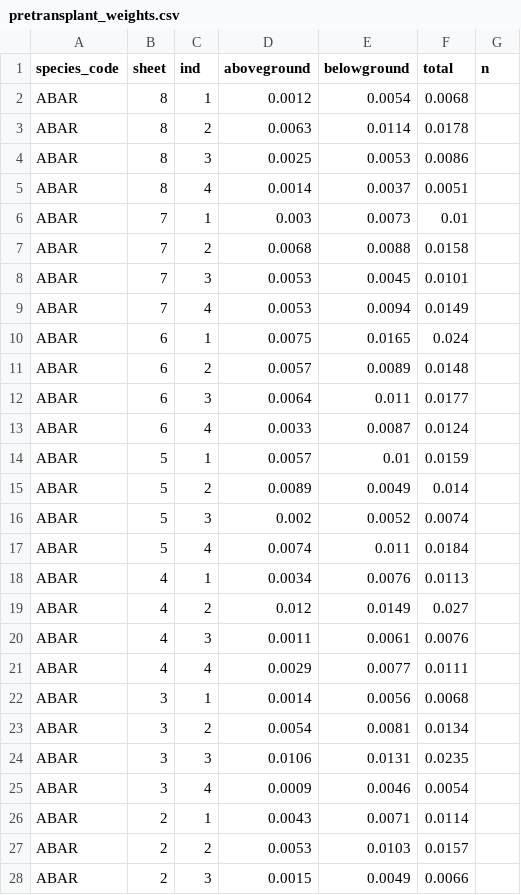
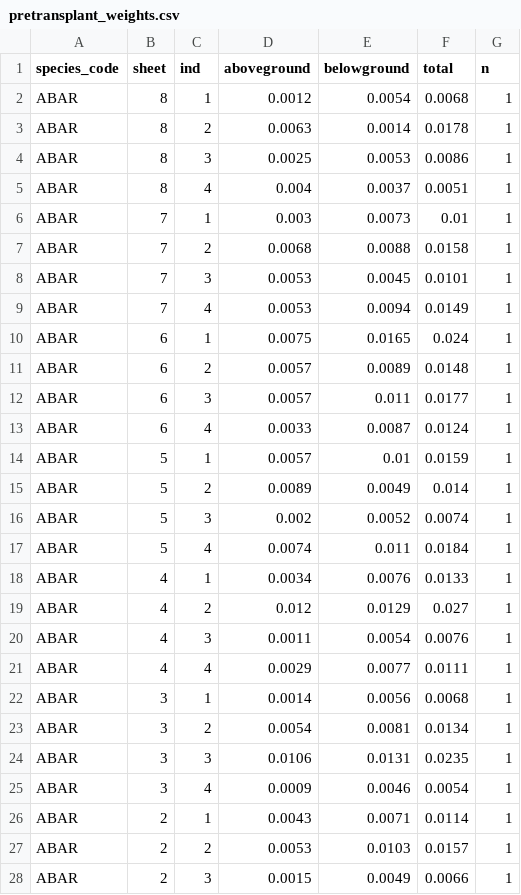
Before and after one commit to aornugent/competition, a CSV file: data-raw/biomass/pretransplant_weights.csv, drawn as a sheet; only a part is shown; the diff covers the shown part only.

Commit message:
Switch to pooled SD of pretransplant seedlings.

```diff
--- a/data-raw/biomass/pretransplant_weights.csv
+++ b/data-raw/biomass/pretransplant_weights.csv
@@ -1,28 +1,28 @@
 species_code,sheet,ind,aboveground,belowground,total,n
-ABAR,8,1,0.0012,0.0054,0.0068,
-ABAR,8,2,0.0063,0.0114,0.0178,
-ABAR,8,3,0.0025,0.0053,0.0086,
-ABAR,8,4,0.0014,0.0037,0.0051,
-ABAR,7,1,0.003,0.0073,0.01,
-ABAR,7,2,0.0068,0.0088,0.0158,
-ABAR,7,3,0.0053,0.0045,0.0101,
-ABAR,7,4,0.0053,0.0094,0.0149,
-ABAR,6,1,0.0075,0.0165,0.024,
-ABAR,6,2,0.0057,0.0089,0.0148,
-ABAR,6,3,0.0064,0.011,0.0177,
-ABAR,6,4,0.0033,0.0087,0.0124,
-ABAR,5,1,0.0057,0.01,0.0159,
-ABAR,5,2,0.0089,0.0049,0.014,
-ABAR,5,3,0.002,0.0052,0.0074,
-ABAR,5,4,0.0074,0.011,0.0184,
-ABAR,4,1,0.0034,0.0076,0.0113,
-ABAR,4,2,0.012,0.0149,0.027,
-ABAR,4,3,0.0011,0.0061,0.0076,
-ABAR,4,4,0.0029,0.0077,0.0111,
-ABAR,3,1,0.0014,0.0056,0.0068,
-ABAR,3,2,0.0054,0.0081,0.0134,
-ABAR,3,3,0.0106,0.0131,0.0235,
-ABAR,3,4,0.0009,0.0046,0.0054,
-ABAR,2,1,0.0043,0.0071,0.0114,
-ABAR,2,2,0.0053,0.0103,0.0157,
-ABAR,2,3,0.0015,0.0049,0.0066,
+ABAR,8,1,0.0012,0.0054,0.0068,1
+ABAR,8,2,0.0063,0.0014,0.0178,1
+ABAR,8,3,0.0025,0.0053,0.0086,1
+ABAR,8,4,0.004,0.0037,0.0051,1
+ABAR,7,1,0.003,0.0073,0.01,1
+ABAR,7,2,0.0068,0.0088,0.0158,1
+ABAR,7,3,0.0053,0.0045,0.0101,1
+ABAR,7,4,0.0053,0.0094,0.0149,1
+ABAR,6,1,0.0075,0.0165,0.024,1
+ABAR,6,2,0.0057,0.0089,0.0148,1
+ABAR,6,3,0.0057,0.011,0.0177,1
+ABAR,6,4,0.0033,0.0087,0.0124,1
+ABAR,5,1,0.0057,0.01,0.0159,1
+ABAR,5,2,0.0089,0.0049,0.014,1
+ABAR,5,3,0.002,0.0052,0.0074,1
+ABAR,5,4,0.0074,0.011,0.0184,1
+ABAR,4,1,0.0034,0.0076,0.0133,1
+ABAR,4,2,0.012,0.0129,0.027,1
+ABAR,4,3,0.0011,0.0054,0.0076,1
+ABAR,4,4,0.0029,0.0077,0.0111,1
+ABAR,3,1,0.0014,0.0056,0.0068,1
+ABAR,3,2,0.0054,0.0081,0.0134,1
+ABAR,3,3,0.0106,0.0131,0.0235,1
+ABAR,3,4,0.0009,0.0046,0.0054,1
+ABAR,2,1,0.0043,0.0071,0.0114,1
+ABAR,2,2,0.0053,0.0103,0.0157,1
+ABAR,2,3,0.0015,0.0049,0.0066,1
```
Also changed, not shown: 162 edited cells elsewhere in this file, 3 other files.
